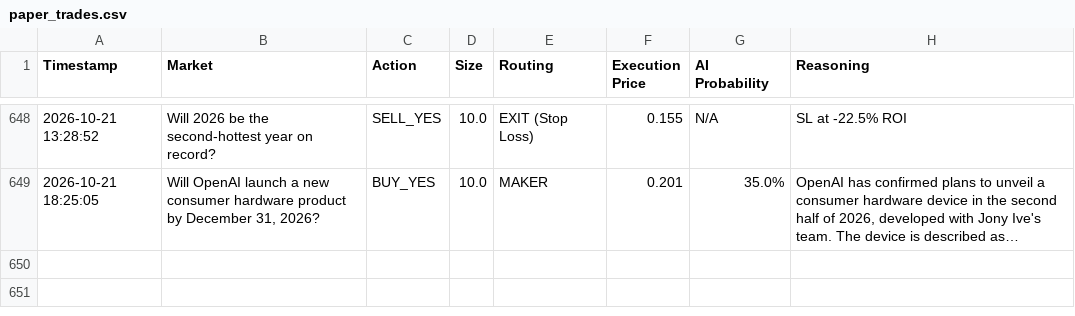
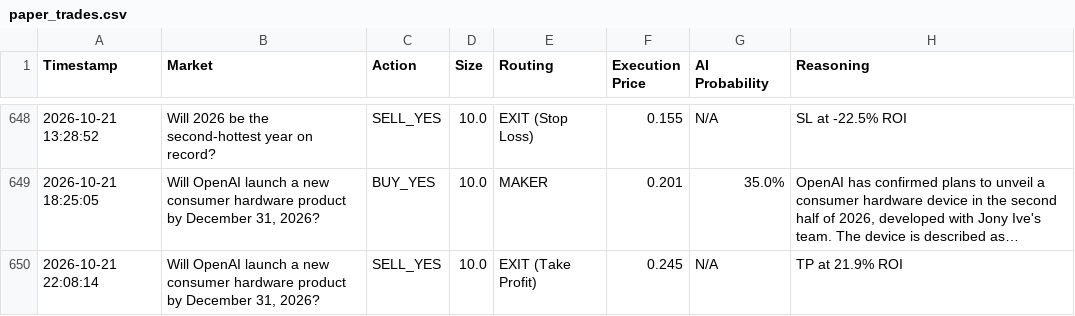
Before and after one commit to fakharhussain1305/polymarket-quant-bot, a CSV file: paper_trades.csv, drawn as a sheet; only a part is shown, gaps mark what is left out; long unchanged cells end in …; the diff names each change by its address in the sheet, - before the commit and + after, or states it on an @@ line.

```diff
--- a/paper_trades.csv
+++ b/paper_trades.csv
+row 650: 2026-10-21 22:08:14 | Will OpenAI launch a new consumer hardware product by December 31, 2026? | SELL_YES | 10.0 | EXIT (Take Profit) | 0.245 | N/A | TP at 21.9% ROI
```
Also changed, not shown: 1 other file.
